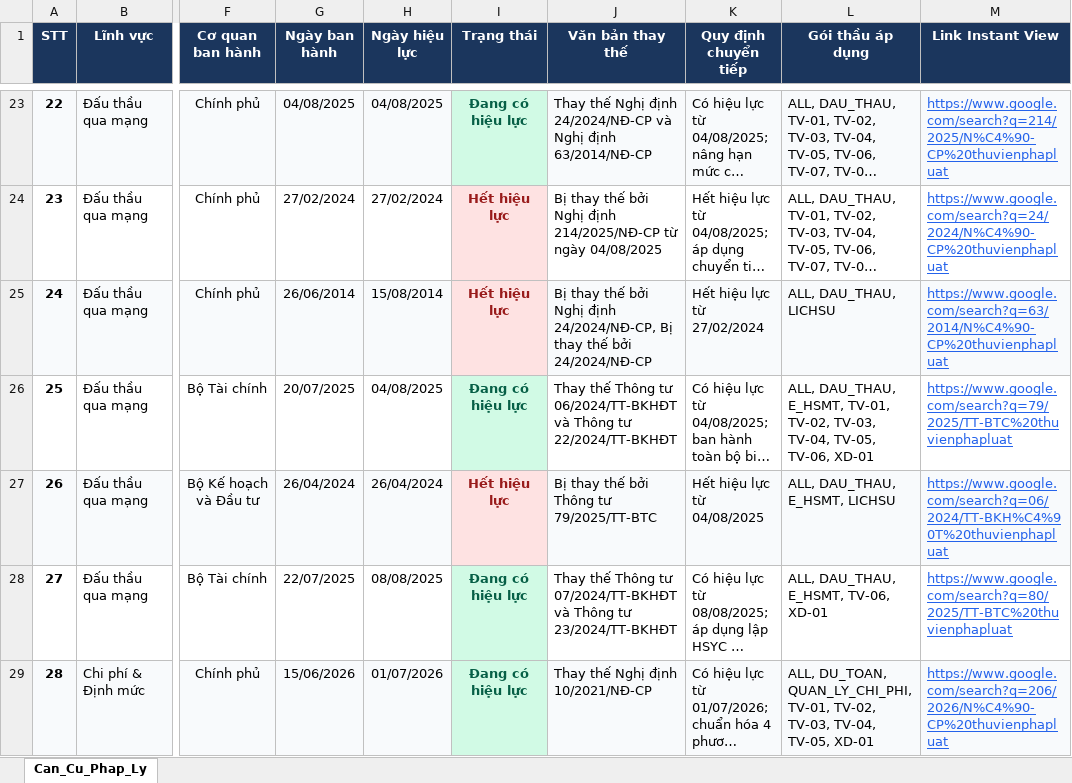
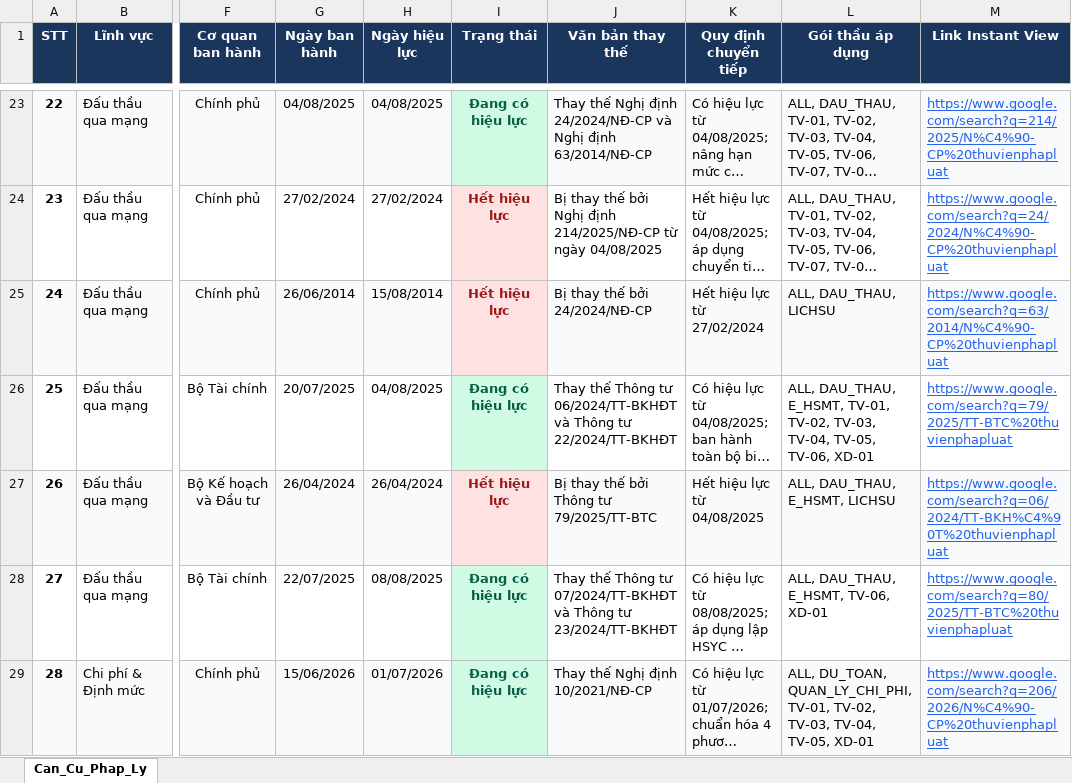
Before and after one commit to DiTrang6266/Thu-vien-PL, an Excel workbook: Kho_Can_Cu_Phap_Ly.xlsx, sheet Can_Cu_Phap_Ly, drawn as a sheet; only a part is shown, gaps mark what is left out; long unchanged cells end in …; values as stored, in another font and other column widths than the file's, no borders; the diff names each change by its address in the sheet, - before the commit and + after, or states it on an @@ line.

```diff
--- a/Kho_Can_Cu_Phap_Ly.xlsx (sheet Can_Cu_Phap_Ly)
+++ b/Kho_Can_Cu_Phap_Ly.xlsx (sheet Can_Cu_Phap_Ly)
-J25 (Văn bản thay thế): …thế bởi Nghị định 24/2024/NĐ-CP, Bị thay thế bởi 24/2024/NĐ-CP
+J25 (Văn bản thay thế): …thế bởi 24/2024/NĐ-CP
```
Also changed, not shown: 1 other file.
